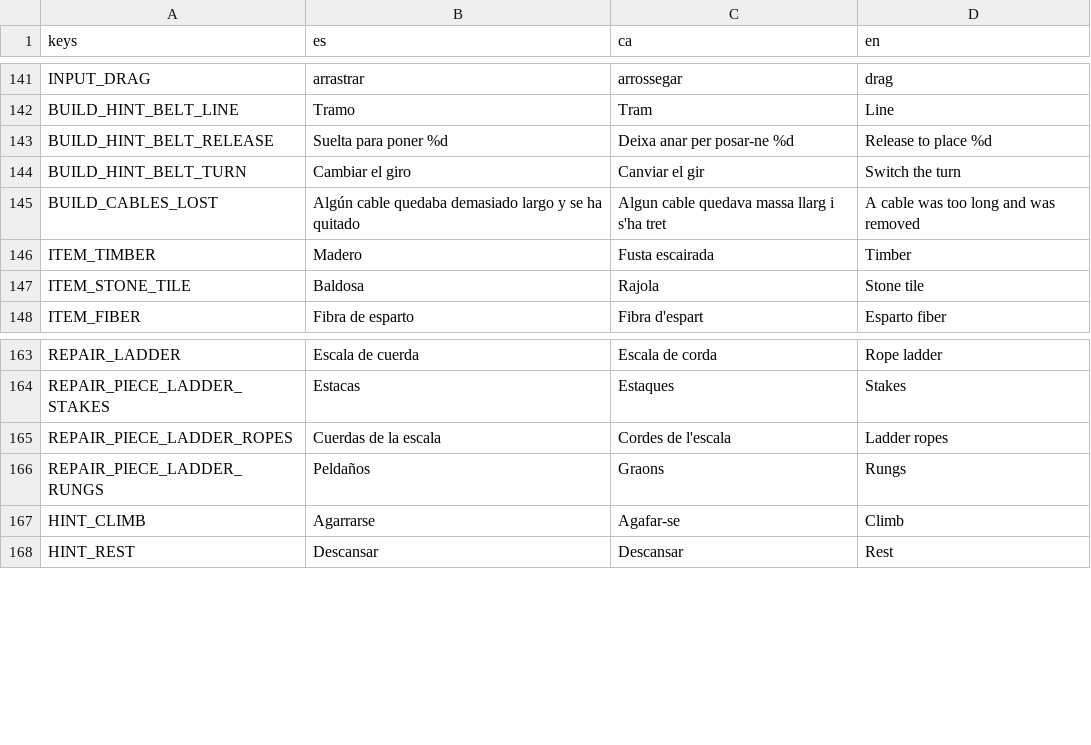
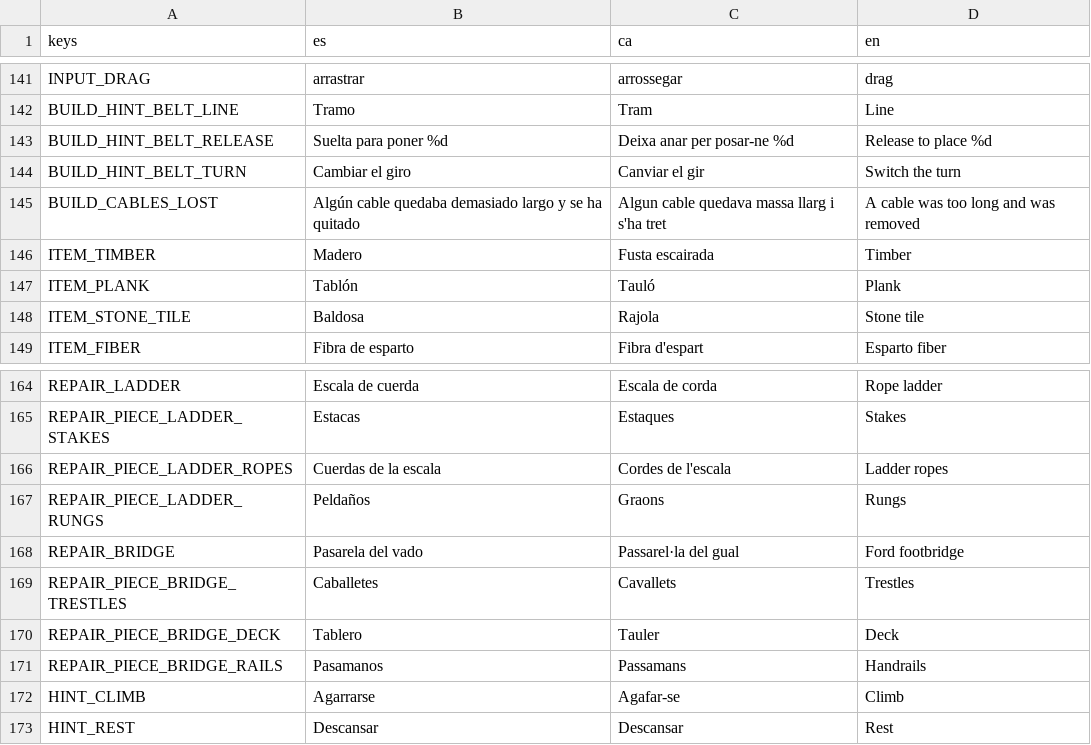
Before and after one commit to Cemiformica/formica, a CSV file: localization/translations.csv, drawn as a sheet; only a part is shown, gaps mark what is left out; the diff names each change by its address in the sheet, - before the commit and + after, or states it on an @@ line.

Commit message:
C5.6b: tablón (2 madera -> 1) y pasarela del vado reparable (BridgeBuilder: caballetes, tablero de tablones y pasamanos a los dos lados)
Ítem plank con modelo, icono, receta en el banco y en items.glb; IslandState admite estructuras sobre el agua; postes de la pasarela al 80 %; layout_test comprueba la pasarela; equipo de pruebas con 17 maderos y 63 de fibra.

```diff
--- a/localization/translations.csv
+++ b/localization/translations.csv
+row 147: ITEM_PLANK | Tablón | Tauló | Plank
+row 168: REPAIR_BRIDGE | Pasarela del vado | Passarel·la del gual | Ford footbridge
+row 169: REPAIR_PIECE_BRIDGE_TRESTLES | Caballetes | Cavallets | Trestles
+row 170: REPAIR_PIECE_BRIDGE_DECK | Tablero | Tauler | Deck
+row 171: REPAIR_PIECE_BRIDGE_RAILS | Pasamanos | Passamans | Handrails
```
Also changed, not shown: 18 other files.
